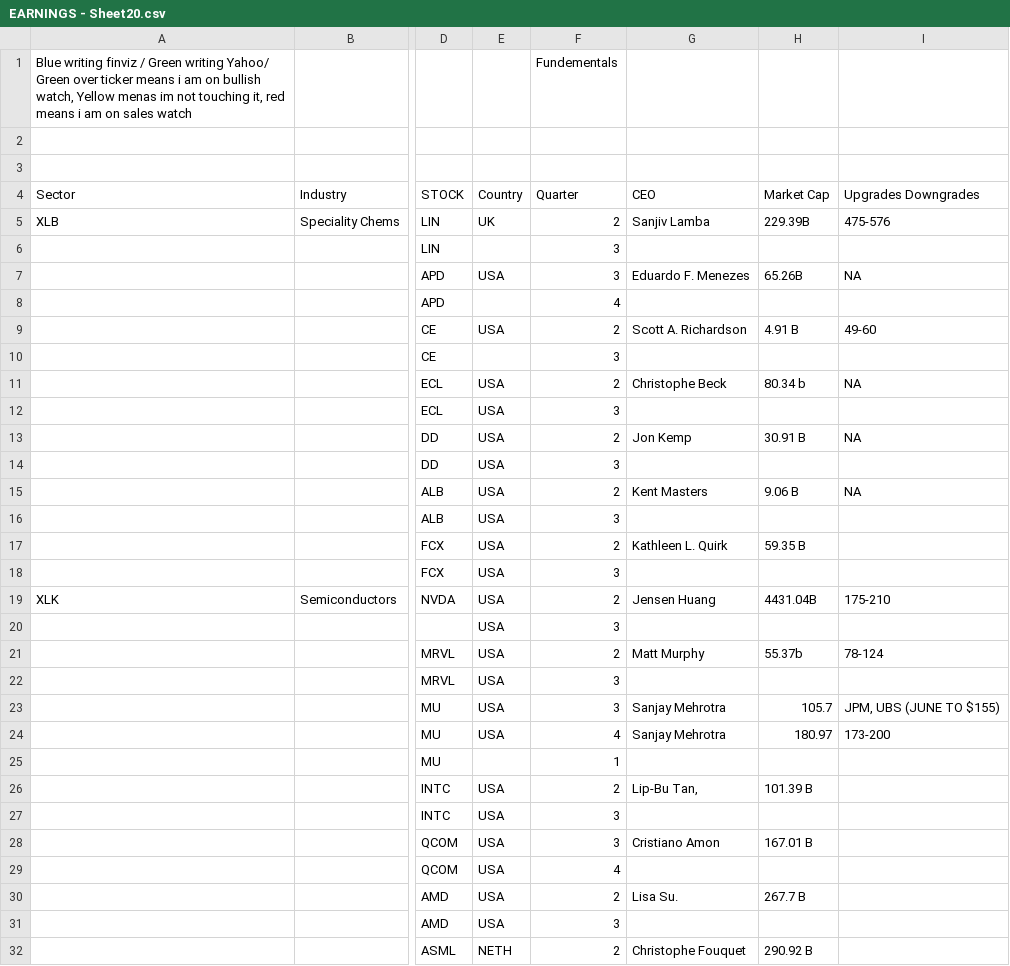
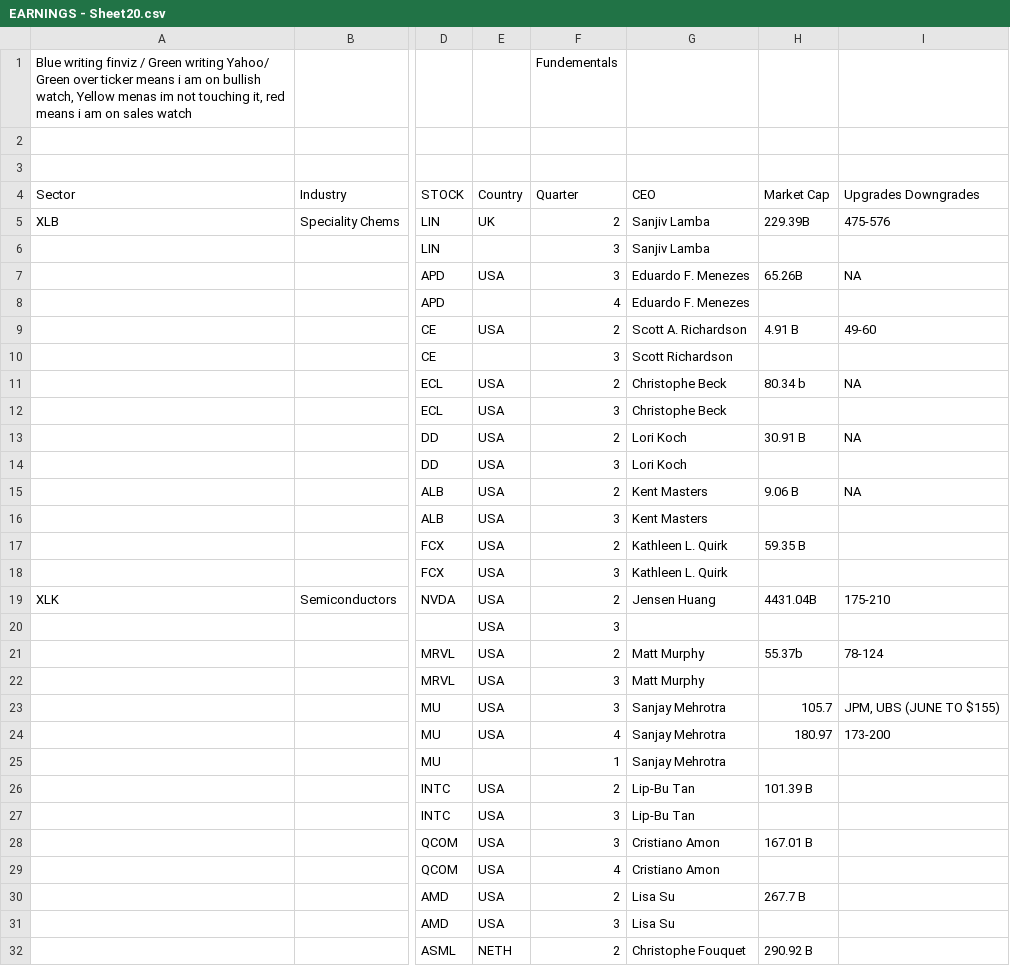
Before and after one commit to billyndroid/dashboard-example, a CSV file: EARNINGS - Sheet20.csv, drawn as a sheet; only a part is shown, gaps mark what is left out; the diff covers the shown part only; the diff names each change by its address in the sheet, - before the commit and + after, or states it on an @@ line.

```diff
--- a/EARNINGS - Sheet20.csv
+++ b/EARNINGS - Sheet20.csv
-G6: (empty)
+G6: Sanjiv Lamba
-G8: (empty)
+G8: Eduardo F. Menezes
-G10: (empty)
+G10: Scott Richardson
-G12: (empty)
+G12: Christophe Beck
-G13: Jon Kemp
+G13: Lori Koch
-G14: (empty)
+G14: Lori Koch
-G16: (empty)
+G16: Kent Masters
-G18: (empty)
+G18: Kathleen L. Quirk
-G22: (empty)
+G22: Matt Murphy
-G25: (empty)
+G25: Sanjay Mehrotra
-G26: Lip-Bu Tan,
+G26: Lip-Bu Tan
-G27: (empty)
+G27: Lip-Bu Tan
-G29: (empty)
+G29: Cristiano Amon
-G30: Lisa Su.
+G30: Lisa Su
-G31: (empty)
+G31: Lisa Su
```
Also changed, not shown: 16 edited cells elsewhere in this file, 2 other files.
